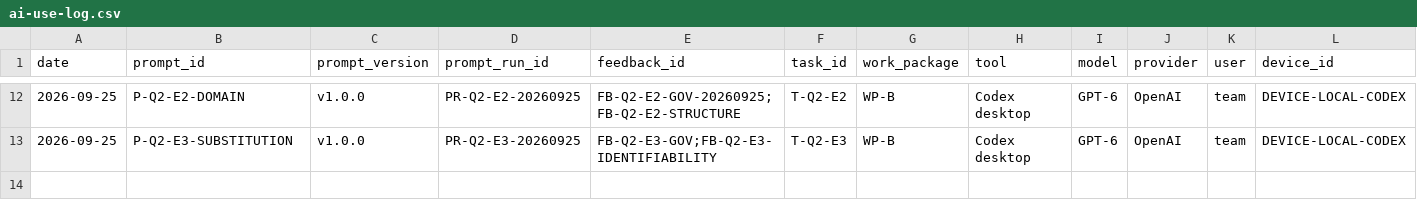
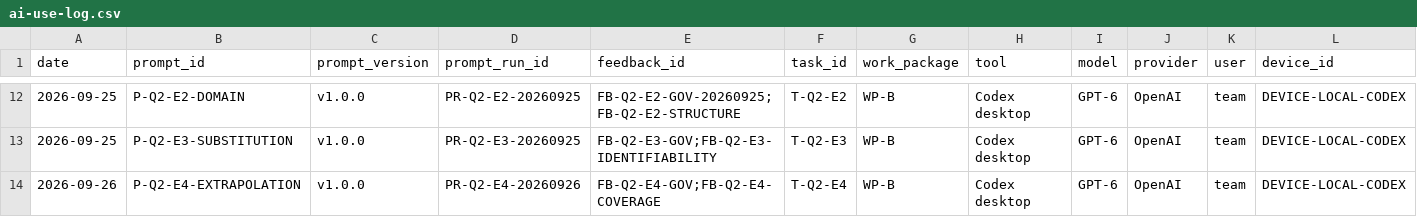
Before and after one commit to xiaoyuankele/huawei-cup-2026-team, a CSV file: governance/ai-use-log.csv, drawn as a sheet; only a part is shown, gaps mark what is left out; rows hold the shown columns only; the diff names each change by its address in the sheet, - before the commit and + after, or states it on an @@ line.

```diff
--- a/governance/ai-use-log.csv
+++ b/governance/ai-use-log.csv
+row 14: 2026-09-26 | P-Q2-E4-EXTRAPOLATION | v1.0.0 | PR-Q2-E4-20260926 | FB-Q2-E4-GOV;FB-Q2-E4-COVERAGE | T-Q2-E4 | WP-B | Codex desktop | GPT-6 | OpenAI | team | DEVICE-LOCAL-CODEX
```
Also changed, not shown: experiments/index.csv, paper/claim-ledger.csv, 33 other files.
